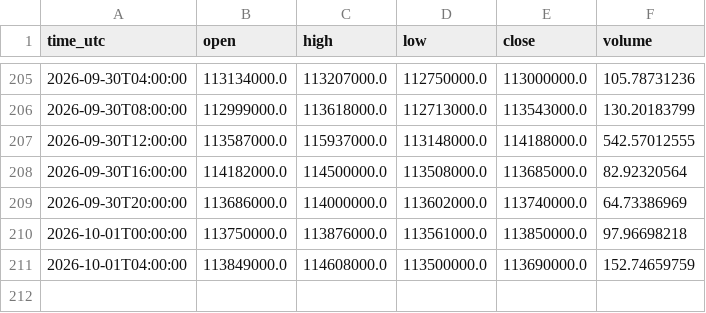
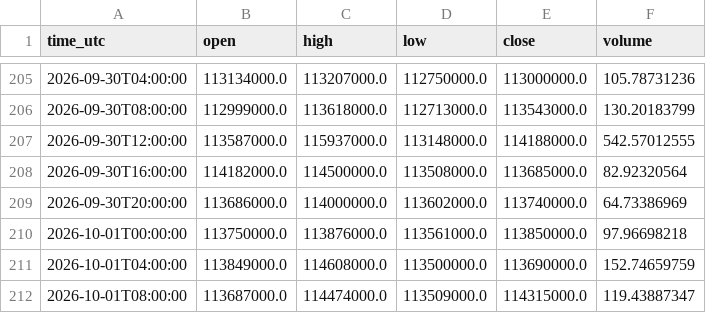
Before and after one commit to Dirtfy/upbit-hft-bot, a CSV file: paper_trading/market_data_4h.csv, drawn as a sheet; only a part is shown, gaps mark what is left out; the diff names each change by its address in the sheet, - before the commit and + after, or states it on an @@ line.

```diff
--- a/paper_trading/market_data_4h.csv
+++ b/paper_trading/market_data_4h.csv
+row 212: 2026-10-01T08:00:00 | 113687000.0 | 114474000.0 | 113509000.0 | 114315000.0 | 119.43887347
```
Also changed, not shown: 18 other files.
